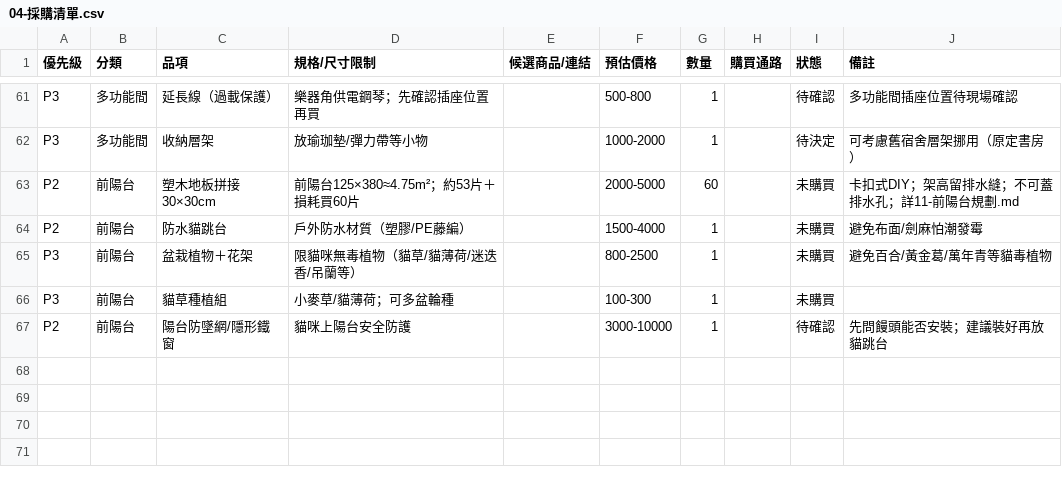
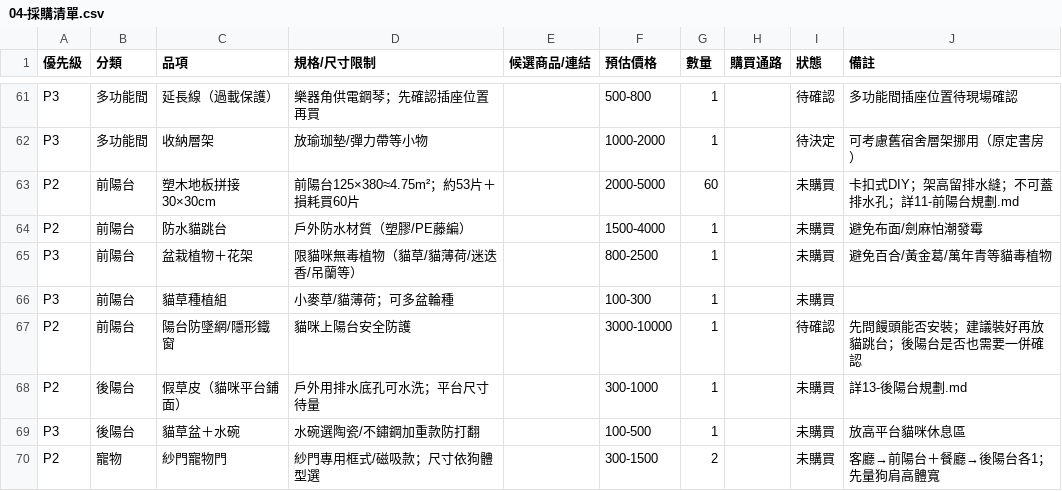
Before and after one commit to LockingWang/dorm-renovation, a CSV file: 04-採購清單.csv, drawn as a sheet; only a part is shown, gaps mark what is left out.

```diff
--- a/04-採購清單.csv
+++ b/04-採購清單.csv
@@ -66,2 +66,5 @@ P3,前陽台,盆栽植物＋花架,限貓咪無毒植物（貓草/貓薄荷/迷
 P3,前陽台,貓草種植組,小麥草/貓薄荷；可多盆輪種,,100-300,1,,未購買,
-P2,前陽台,陽台防墜網/隱形鐵窗,貓咪上陽台安全防護,,3000-10000,1,,待確認,先問饅頭能否安裝；建議裝好再放貓跳台
+P2,前陽台,陽台防墜網/隱形鐵窗,貓咪上陽台安全防護,,3000-10000,1,,待確認,先問饅頭能否安裝；建議裝好再放貓跳台；後陽台是否也需要一併確認
+P2,後陽台,假草皮（貓咪平台鋪面）,戶外用排水底孔可水洗；平台尺寸待量,,300-1000,1,,未購買,詳13-後陽台規劃.md
+P3,後陽台,貓草盆＋水碗,水碗選陶瓷/不鏽鋼加重款防打翻,,100-500,1,,未購買,放高平台貓咪休息區
+P2,寵物,紗門寵物門,紗門專用框式/磁吸款；尺寸依狗體型選,,300-1500,2,,未購買,客廳→前陽台＋餐廳→後陽台各1；先量狗肩高體寬
```
Also changed, not shown: 5 other files.
